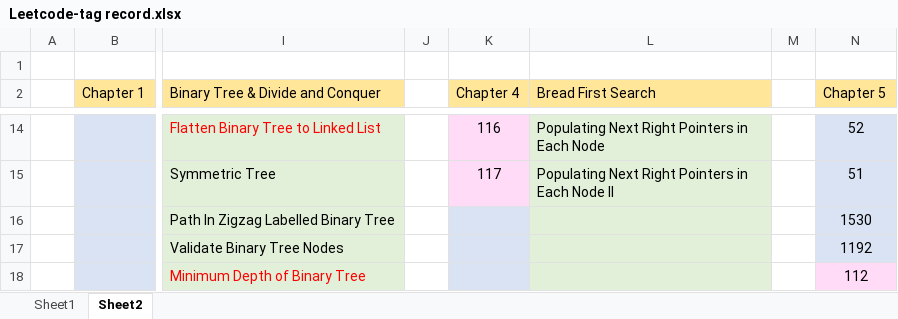
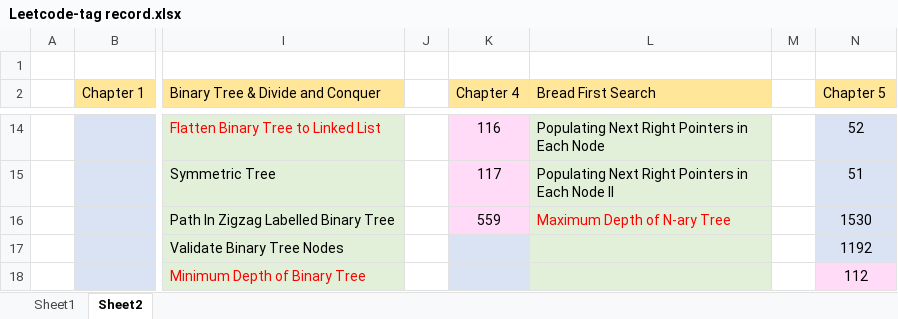
Before and after one commit to jasonchu237/mission-impossible, an Excel workbook: Leetcode-tag record.xlsx, sheet Sheet2, drawn as a sheet; only a part is shown, gaps mark what is left out; values as stored, in another font and other column widths than the file's, no borders; the diff names each change by its address in the sheet, - before the commit and + after, or states it on an @@ line.

Commit message:
Leetcode 0559 added

```diff
--- a/Leetcode-tag record.xlsx (sheet Sheet2)
+++ b/Leetcode-tag record.xlsx (sheet Sheet2)
-K16 (Chapter 4): (empty)
+K16 (Chapter 4): 559
-K16 fill: #DAE3F3
+K16 fill: #FFDBF7
-L16 (Bread First Search): (empty)
+L16 (Bread First Search): Maximum Depth of N-ary Tree
```
Also changed, not shown: 4 other files.
